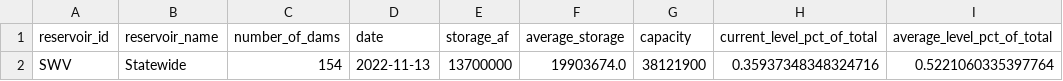
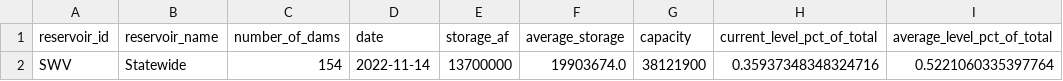
Before and after one commit to datadesk/california-drought-scrapers, a CSV file: data/processed/reservoirs/reservoirs-statewide-latest.csv, drawn as a sheet; only a part is shown; the diff names each change by its address in the sheet, - before the commit and + after, or states it on an @@ line.

```diff
--- a/data/processed/reservoirs/reservoirs-statewide-latest.csv
+++ b/data/processed/reservoirs/reservoirs-statewide-latest.csv
-D2 (date): 2022-11-13
+D2 (date): 2022-11-14
```
Also changed, not shown: data/processed/reservoirs/colorado-river-reservoirs-latest.csv, data/processed/reservoirs/reservoirs-latest.csv, 3 other files.
